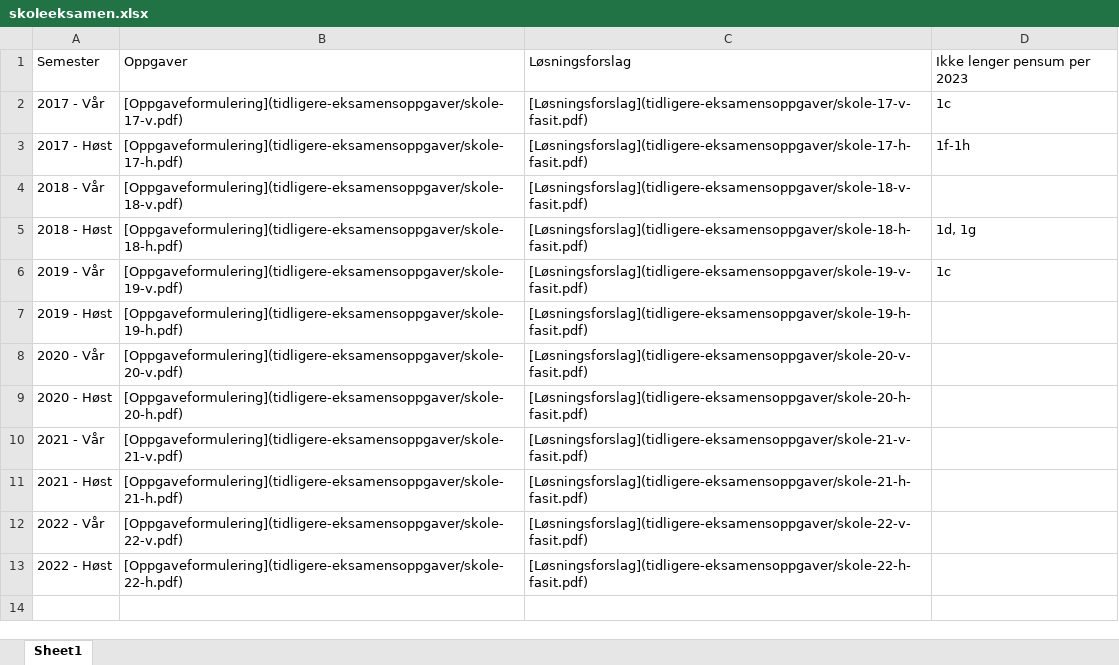
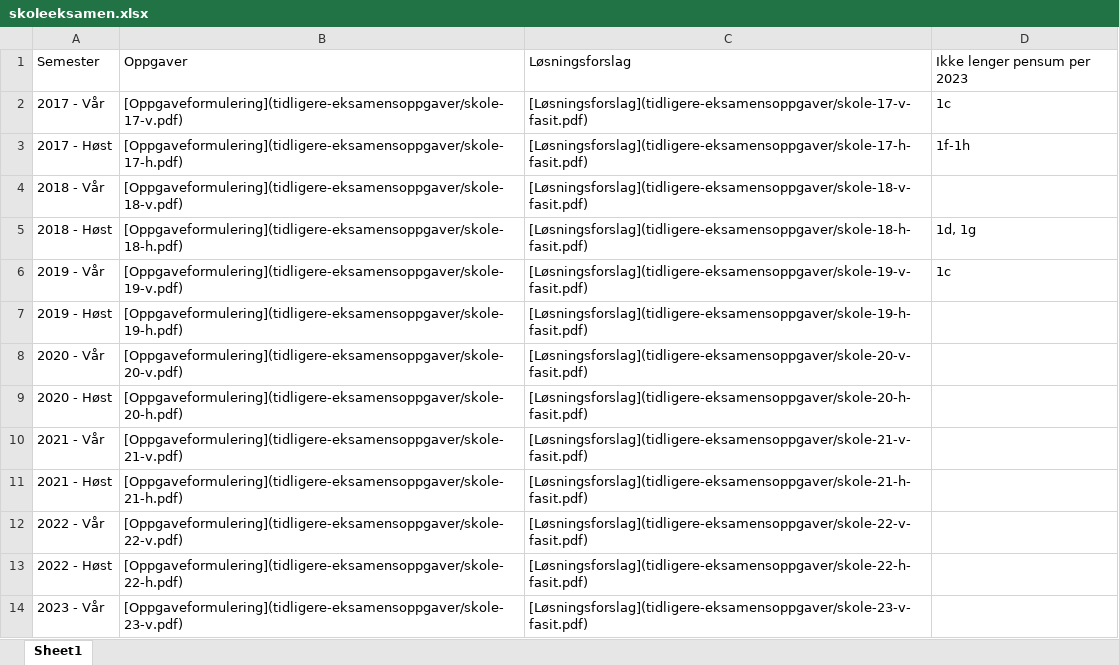
Before and after one commit to hotneim/met4, an Excel workbook: tidligere-eksamensoppgaver/skoleeksamen.xlsx, sheet Sheet1, drawn as a sheet; values as stored, in another font and other column widths than the file's, no borders; the diff names each change by its address in the sheet, - before the commit and + after, or states it on an @@ line.

```diff
--- a/tidligere-eksamensoppgaver/skoleeksamen.xlsx (sheet Sheet1)
+++ b/tidligere-eksamensoppgaver/skoleeksamen.xlsx (sheet Sheet1)
+row 14: 2023 - Vår | [Oppgaveformulering](tidligere-eksamensoppgaver/skole-23-v.pdf) | [Løsningsforslag](tidligere-eksamensoppgaver/skole-23-v-fasit.pdf)
```
Also changed, not shown: diverse/tidsplan-H23.xlsx, tidligere-eksamensoppgaver/hjemmeeksamen.xlsx, 3 other files.
